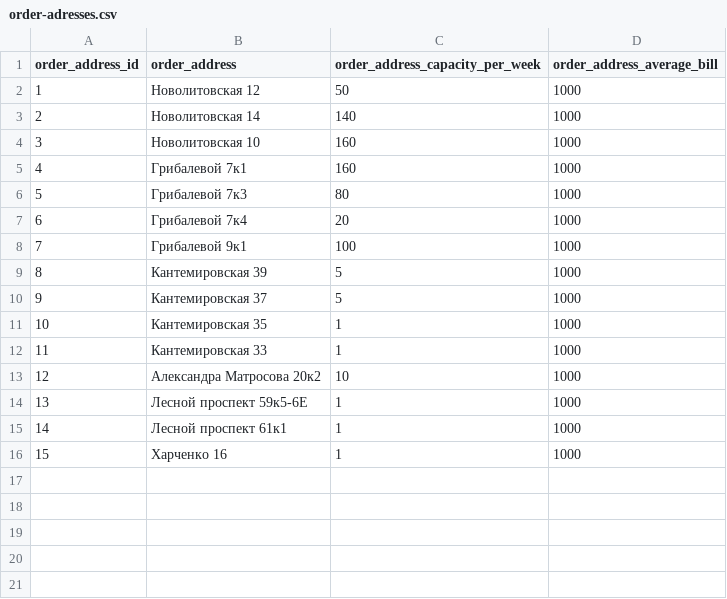
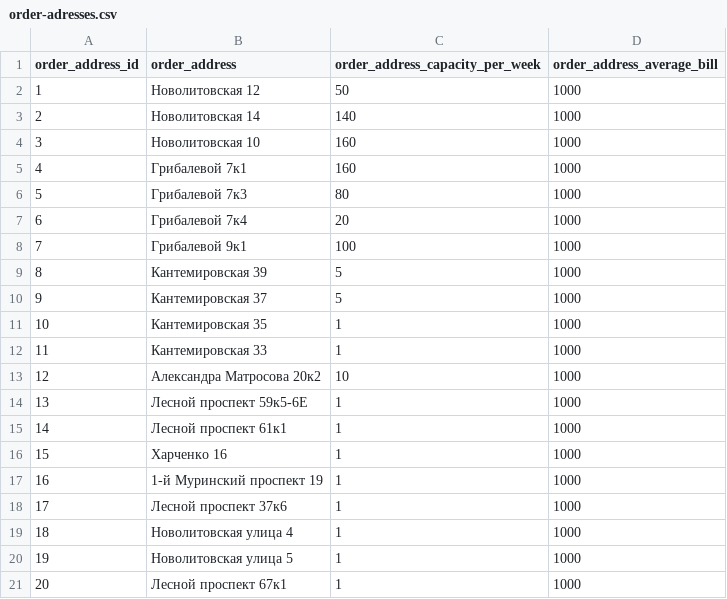
Before and after one commit to usalko/test23, a CSV file: order-adresses.csv, drawn as a sheet; the diff names each change by its address in the sheet, - before the commit and + after, or states it on an @@ line.

Commit message:
# Вс 01 сен 2024 11:43:34 MSK Update adrreses database.

```diff
--- a/order-adresses.csv
+++ b/order-adresses.csv
+row 17: 16 | 1-й Муринский проспект 19 | 1 | 1000
+row 18: 17 | Лесной проспект 37к6 | 1 | 1000
+row 19: 18 | Новолитовская улица 4 | 1 | 1000
+row 20: 19 | Новолитовская улица 5 | 1 | 1000
+row 21: 20 | Лесной проспект 67к1 | 1 | 1000
```
